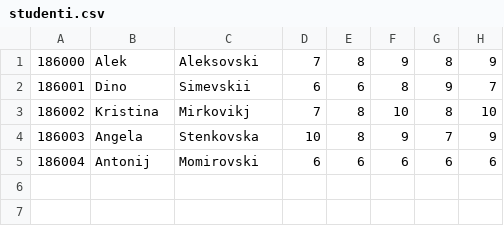
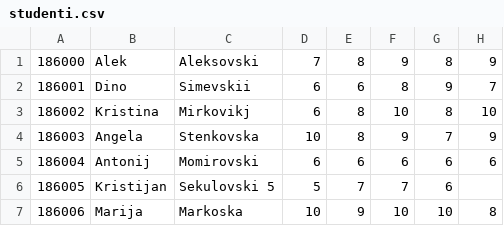
Before and after one commit to Zografska/SI_lab1_gr2_186057, a CSV file: studenti.csv, drawn as a sheet.

Commit message:
Faculty feature added, studenti.csv modified

```diff
--- a/studenti.csv
+++ b/studenti.csv
@@ -2,4 +2,6 @@
 186001, Dino, Simevskii, 6, 6, 8, 9, 7
-186002, Kristina, Mirkovikj, 7, 8, 10, 8, 10
+186002, Kristina, Mirkovikj, 6, 8, 10, 8, 10
 186003, Angela, Stenkovska, 10, 8, 9, 7, 9
 186004, Antonij, Momirovski, 6, 6, 6, 6, 6
+186005, Kristijan, Sekulovski 5, 5, 7, 7, 6
+186006, Marija, Markoska, 10, 9, 10, 10, 8
```
Also changed, not shown: 1 other file.
